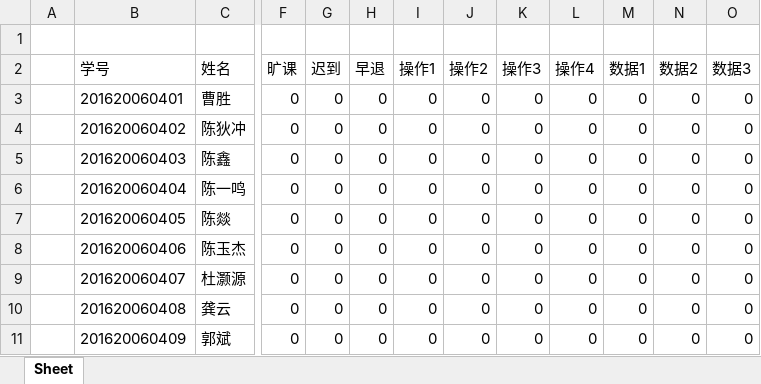
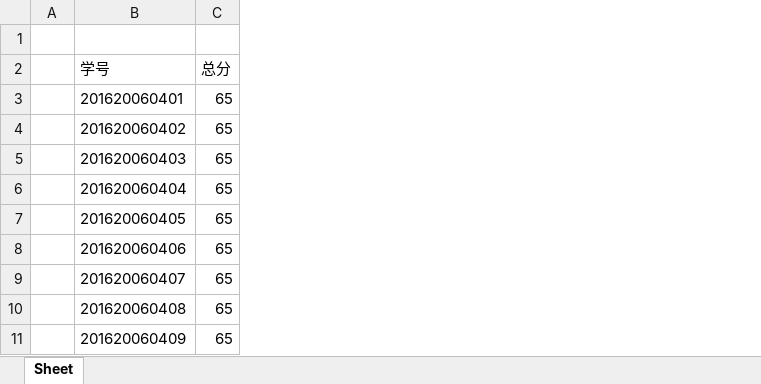
Before and after one commit to libaiyu/mark, an Excel workbook: excelfiles/元器件识别与常用仪器使用-practice-1620604-5-test.xlsx, sheet Sheet, drawn as a sheet; only a part is shown, gaps mark what is left out; values as stored, in another font and other column widths than the file's, no borders; removed rows and columns are numbered as before the commit, all else as after; the diff covers the shown part only; the diff names each change by its address in the sheet, - before the commit and + after, or states it on an @@ line.

```diff
--- a/excelfiles/元器件识别与常用仪器使用-practice-1620604-5-test.xlsx (sheet Sheet)
+++ b/excelfiles/元器件识别与常用仪器使用-practice-1620604-5-test.xlsx (sheet Sheet)
-column C, rows 2-11: 姓名 | 曹胜 | 陈狄冲 | 陈鑫 | 陈一鸣 | 陈燚 | 陈玉杰 | 杜灏源 | 龚云 | 郭斌
+column C, rows 2-11: 总分 | 65 | 65 | 65 | 65 | 65 | 65 | 65 | 65 | 65
-column F, rows 2-11: 旷课 | 0 | 0 | 0 | 0 | 0 | 0 | 0 | 0 | 0
-column G, rows 2-11: 迟到 | 0 | 0 | 0 | 0 | 0 | 0 | 0 | 0 | 0
-column H, rows 2-11: 早退 | 0 | 0 | 0 | 0 | 0 | 0 | 0 | 0 | 0
-column I, rows 2-11: 操作1 | 0 | 0 | 0 | 0 | 0 | 0 | 0 | 0 | 0
-column J, rows 2-11: 操作2 | 0 | 0 | 0 | 0 | 0 | 0 | 0 | 0 | 0
-column K, rows 2-11: 操作3 | 0 | 0 | 0 | 0 | 0 | 0 | 0 | 0 | 0
-column L, rows 2-11: 操作4 | 0 | 0 | 0 | 0 | 0 | 0 | 0 | 0 | 0
-column M, rows 2-11: 数据1 | 0 | 0 | 0 | 0 | 0 | 0 | 0 | 0 | 0
-column N, rows 2-11: 数据2 | 0 | 0 | 0 | 0 | 0 | 0 | 0 | 0 | 0
-column O, rows 2-11: 数据3 | 0 | 0 | 0 | 0 | 0 | 0 | 0 | 0 | 0
```
Also changed, not shown: 3 removed columns elsewhere in this sheet, excelfiles/模拟电子技术-performance-1523701-test.xlsx, excelfiles/电路分析-performance-1621401-2-test.xlsx, 24 other files.
